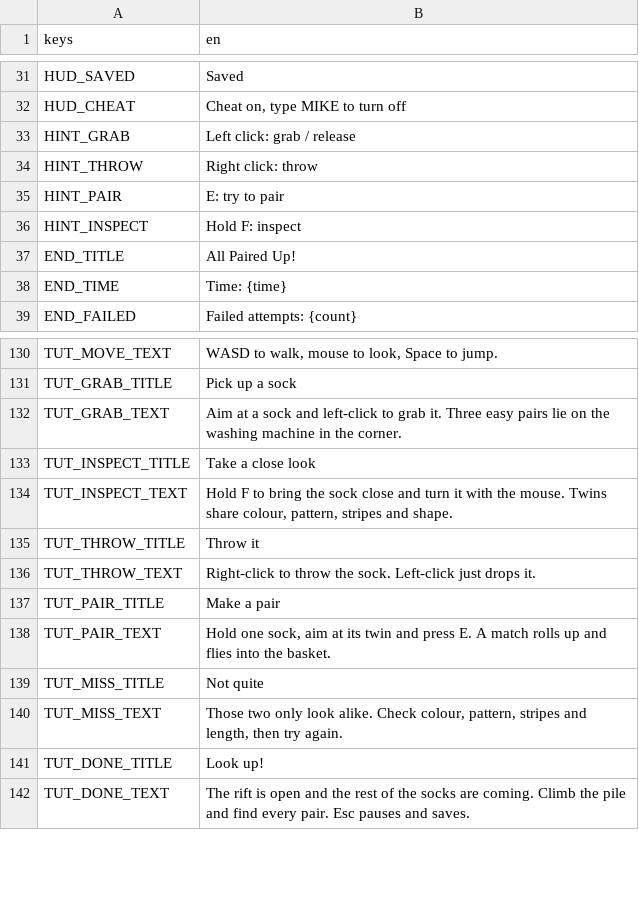
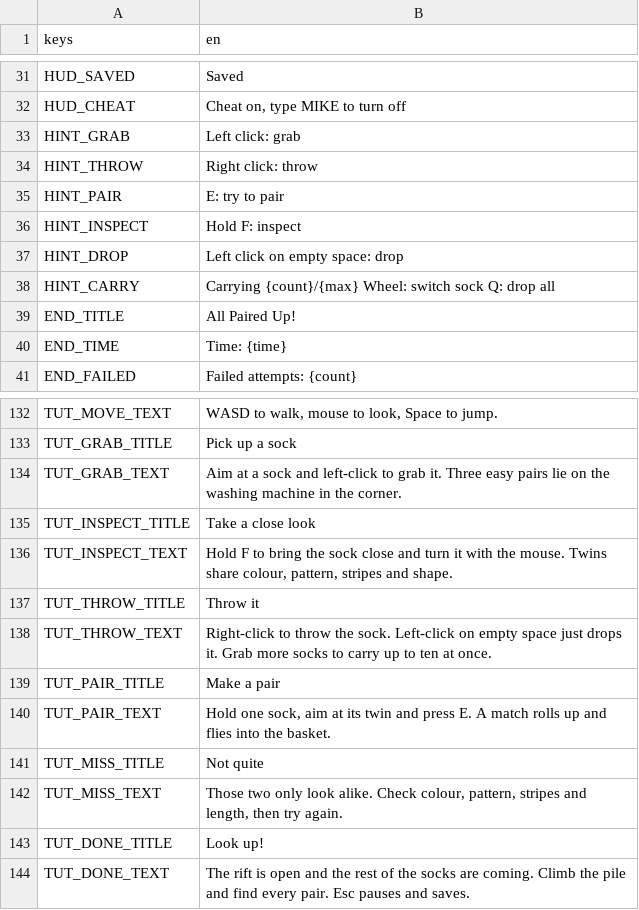
Before and after one commit to Expedox/DEV_SockDimension, a CSV file: i18n/game_text.csv, drawn as a sheet; only a part is shown, gaps mark what is left out.

Commit message:
Carry up to ten socks at once
Grabbing another sock while holding one tucks the old one under the arm.
The sock in hand still throws, pairs and inspects; the mouse wheel switches
which one is in hand, a click on empty space drops it and Q drops the whole
bundle. The limit lives in data/player.json, and the bundle is saved.

```diff
--- a/i18n/game_text.csv
+++ b/i18n/game_text.csv
@@ -32,3 +32,3 @@ HUD_SAVED,Saved
 HUD_CHEAT,"Cheat on, type MIKE to turn off"
-HINT_GRAB,Left click: grab / release
+HINT_GRAB,Left click: grab
 HINT_THROW,Right click: throw
@@ -36,2 +36,4 @@ HINT_PAIR,E: try to pair
 HINT_INSPECT,Hold F: inspect
+HINT_DROP,Left click on empty space: drop
+HINT_CARRY,"Carrying {count}/{max}     Wheel: switch sock     Q: drop all"
 END_TITLE,All Paired Up!
@@ -135,3 +137,3 @@ TUT_INSPECT_TEXT,"Hold F to bring the sock close and turn it with the mouse. Twi
 TUT_THROW_TITLE,Throw it
-TUT_THROW_TEXT,"Right-click to throw the sock. Left-click just drops it."
+TUT_THROW_TEXT,"Right-click to throw the sock. Left-click on empty space just drops it. Grab more socks to carry up to ten at once."
 TUT_PAIR_TITLE,Make a pair
```
Also changed, not shown: 6 other files.
